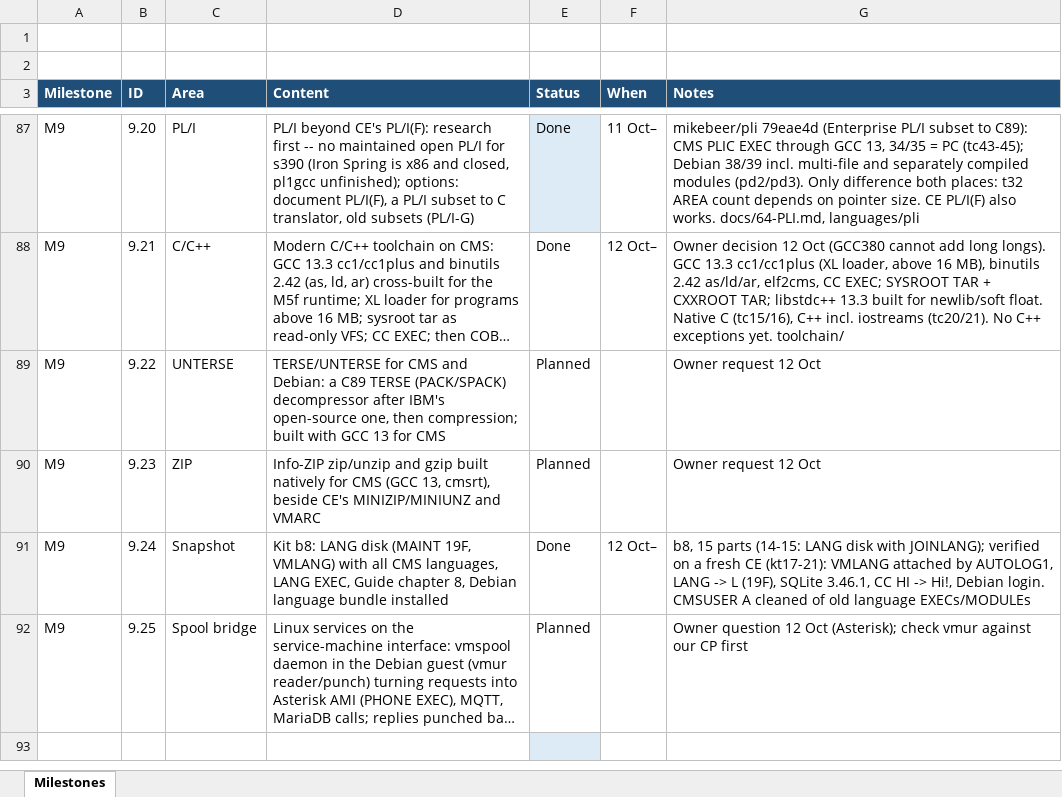
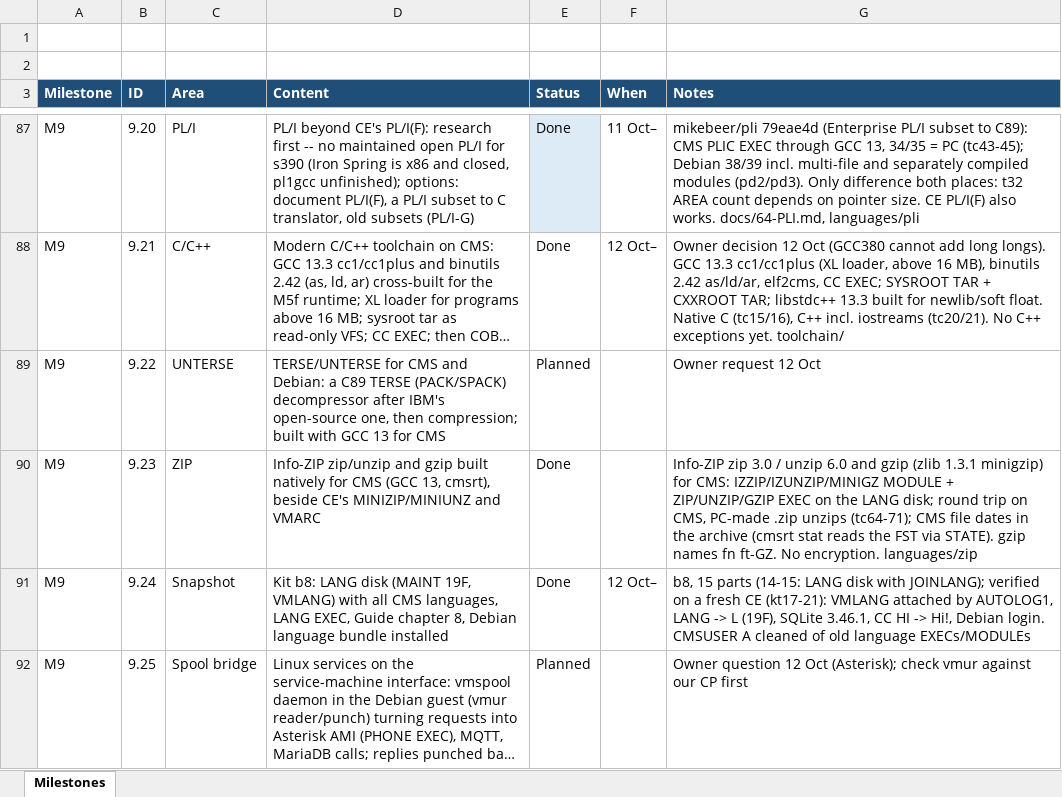
Before and after one commit to mikebeer/vm370plus, an Excel workbook: docs/VM370PLUS-Milestones.xlsx, sheet Milestones, drawn as a sheet; only a part is shown, gaps mark what is left out; the shorter side is filled out with more unchanged rows; long unchanged cells end in …; values as stored, in another font and other column widths than the file's, no borders; the diff names each change by its address in the sheet, - before the commit and + after, or states it on an @@ line.

```diff
--- a/docs/VM370PLUS-Milestones.xlsx (sheet Milestones)
+++ b/docs/VM370PLUS-Milestones.xlsx (sheet Milestones)
-E90 (Status): Planned
+E90 (Status): Done
-G90 (Notes): Owner request 12 Oct
+G90 (Notes): Info-ZIP zip 3.0 / unzip 6.0 and gzip (zlib 1.3.1 minigzip) for CMS: IZZIP/IZUNZIP/MINIGZ MODULE + ZIP/UNZIP/GZIP EXEC on the LANG disk; round trip on CMS, PC-made .zip unzips (tc64-71); CMS file dates in the archive (cmsrt stat reads the FST via STATE). gzip names fn ft-GZ. No encryption. languages/zip
```
Also changed, not shown: 13 other files.
